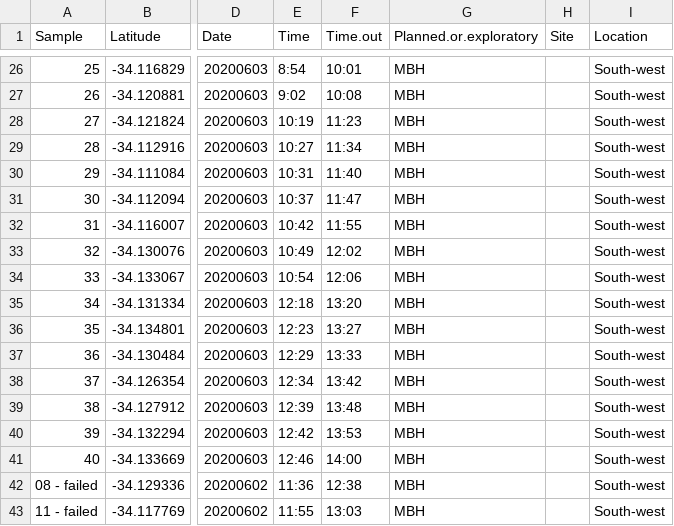
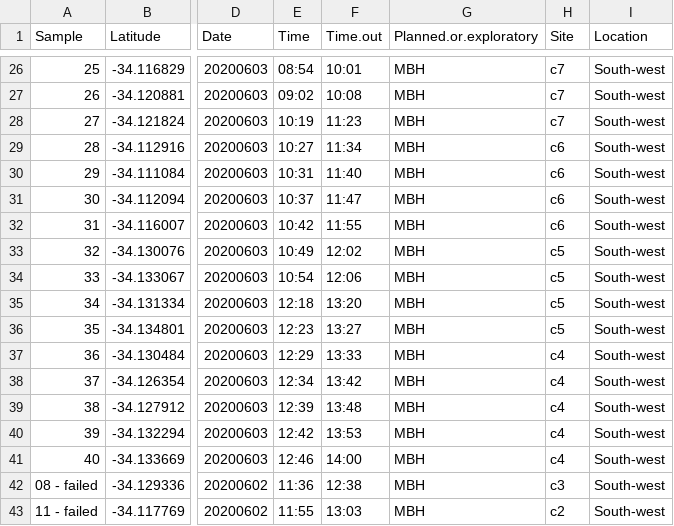
Before and after one commit to UWAMEGFisheries/mbh-d3-swc-fish, a CSV file: Data/Raw/2020-06_south-west_stereo-BRUVs_Metadata.csv, drawn as a sheet; only a part is shown, gaps mark what is left out; the diff covers the shown part only; the diff names each change by its address in the sheet, - before the commit and + after, or states it on an @@ line.

```diff
--- a/Data/Raw/2020-06_south-west_stereo-BRUVs_Metadata.csv
+++ b/Data/Raw/2020-06_south-west_stereo-BRUVs_Metadata.csv
-E26 (Time): 8:54
+E26 (Time): 08:54
-H26:H28 (Site): (empty)
+H26:H28 (Site): c7
-E27 (Time): 9:02
+E27 (Time): 09:02
-H29:H32 (Site): (empty)
+H29:H32 (Site): c6
-H33:H36 (Site): (empty)
+H33:H36 (Site): c5
-H37:H41 (Site): (empty)
+H37:H41 (Site): c4
-H42 (Site): (empty)
+H42 (Site): c3
-H43 (Site): (empty)
+H43 (Site): c2
```
Also changed, not shown: 48 edited cells elsewhere in this file, 4 other files.
